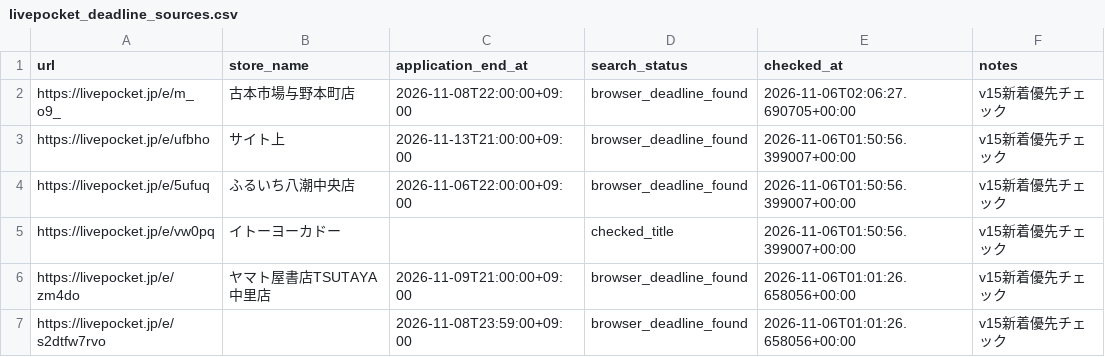
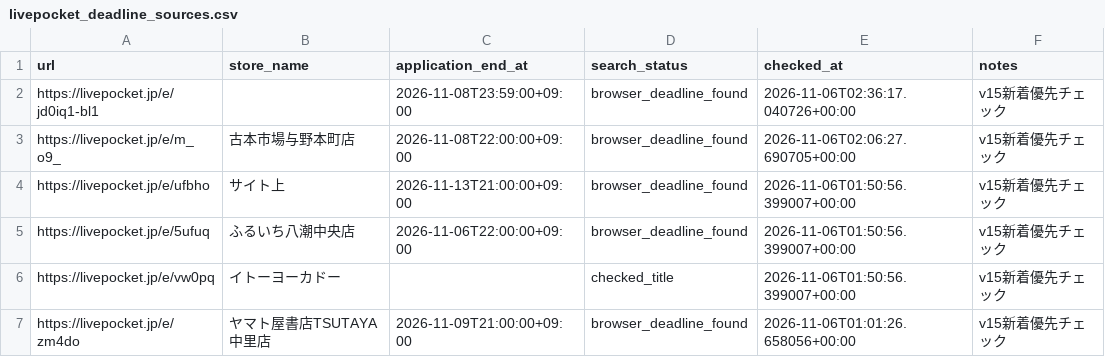
Before and after one commit to ttttt-9554/pokeca-map, a CSV file: livepocket_deadline_sources.csv, drawn as a sheet; only a part is shown; the shorter side is filled out with more unchanged rows; the diff names each change by its address in the sheet, - before the commit and + after, or states it on an @@ line.

```diff
--- a/livepocket_deadline_sources.csv
+++ b/livepocket_deadline_sources.csv
+row 2: https://livepocket.jp/e/jd0iq1-bl1 |  | 2026-11-08T23:59:00+09:00 | browser_deadline_found | 2026-11-06T02:36:17.040726+00:00 | v15新着優先チェック
```
Also changed, not shown: livepocket_content_checks.csv, 5 other files.
